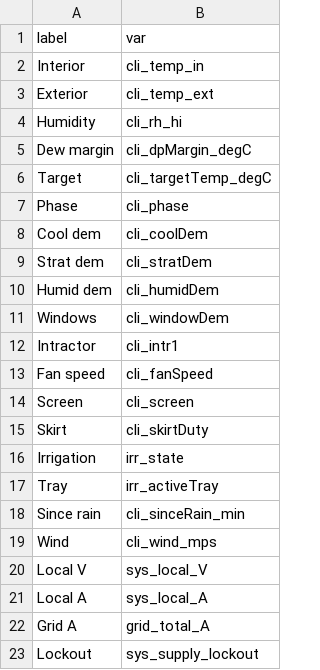
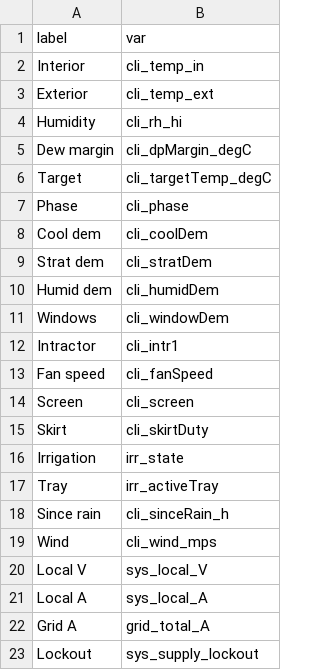
Before and after one commit to pstch/botanik2, a CSV file: src/sites/gh_mlb41/tables/home.csv, drawn as a sheet.

```diff
--- a/src/sites/gh_mlb41/tables/home.csv
+++ b/src/sites/gh_mlb41/tables/home.csv
@@ -17,3 +17,3 @@ Irrigation ,irr_state
 Tray       ,irr_activeTray
-Since rain ,cli_sinceRain_min
+Since rain ,cli_sinceRain_h
 Wind       ,cli_wind_mps
```
Also changed, not shown: src/sites/gh_mlb41/generated/VARIABLES.csv, src/sites/gh_mlb41/tables/alarms.csv, 23 other files.
